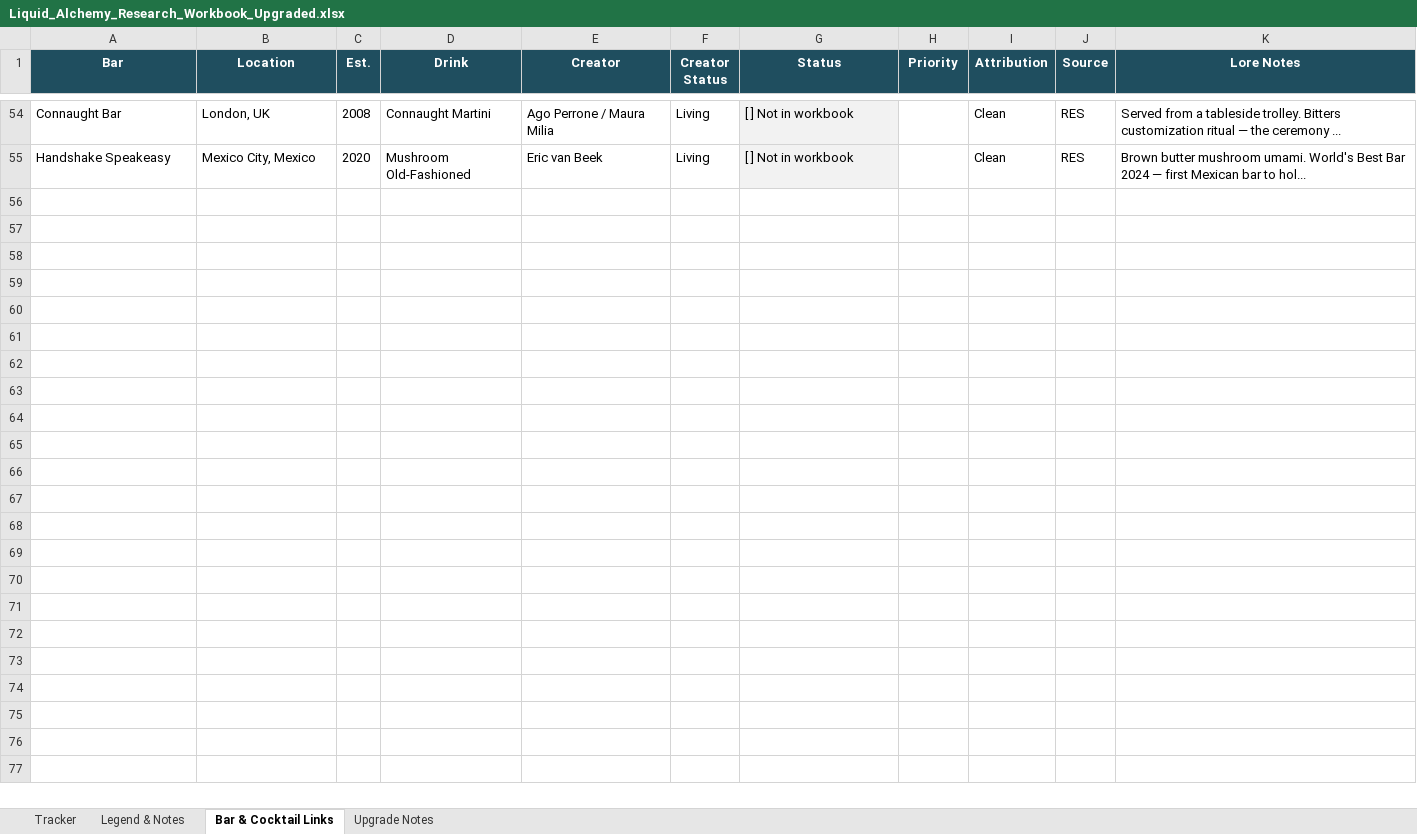
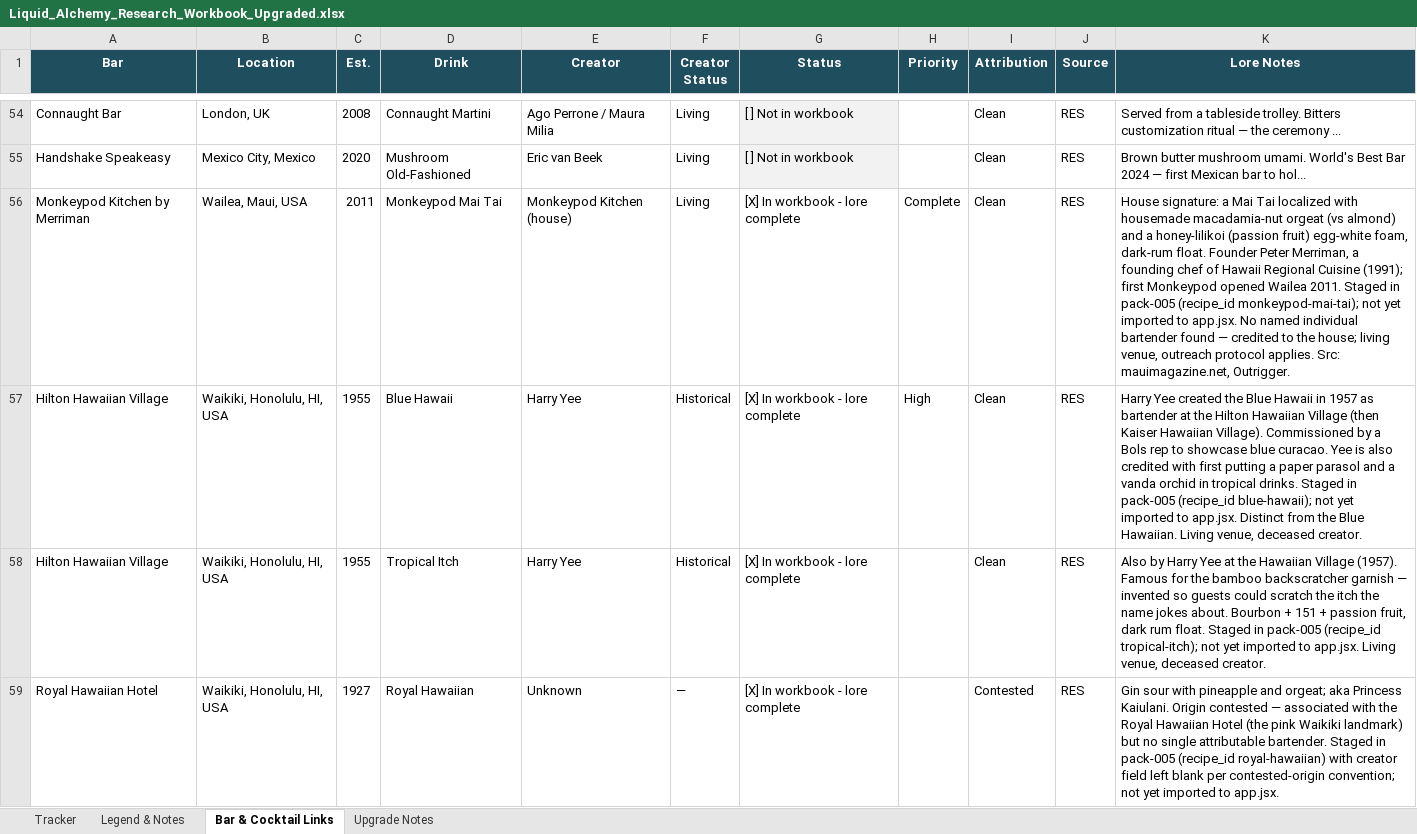
Before and after one commit to bridgetn2d/liquid-alchemy, an Excel workbook: content/research/Liquid_Alchemy_Research_Workbook_Upgraded.xlsx, sheet Bar & Cocktail Links, drawn as a sheet; only a part is shown, gaps mark what is left out; values as stored, in another font and other column widths than the file's, no borders; the diff names each change by its address in the sheet, - before the commit and + after, or states it on an @@ line.

Commit message:
upload new recipes and content

```diff
--- a/content/research/Liquid_Alchemy_Research_Workbook_Upgraded.xlsx (sheet Bar & Cocktail Links)
+++ b/content/research/Liquid_Alchemy_Research_Workbook_Upgraded.xlsx (sheet Bar & Cocktail Links)
+row 56: Monkeypod Kitchen by Merriman | Wailea, Maui, USA | 2011 | Monkeypod Mai Tai | Monkeypod Kitchen (house) | Living | [X] In workbook - lore complete | Complete | Clean | RES | House signature: a Mai Tai localized with housemade macadamia-nut orgeat (vs almond) and a honey-lilikoi (passion fruit) egg-white foam, dark-rum float. Founder Peter Merriman, a founding chef of Hawaii Regional Cuisine (1991); first Monkeypod opened Wailea 2011. Staged in pack-005 (recipe_id monkeypod-mai-tai); not yet imported to app.jsx. No named individual bartender found — credited to the house; living venue, outreach protocol applies. Src: mauimagazine.net, Outrigger.
+row 57: Hilton Hawaiian Village | Waikiki, Honolulu, HI, USA | 1955 | Blue Hawaii | Harry Yee | Historical | [X] In workbook - lore complete | High | Clean | RES | Harry Yee created the Blue Hawaii in 1957 as bartender at the Hilton Hawaiian Village (then Kaiser Hawaiian Village). Commissioned by a Bols rep to showcase blue curacao. Yee is also credited with first putting a paper parasol and a vanda orchid in tropical drinks. Staged in pack-005 (recipe_id blue-hawaii); not yet imported to app.jsx. Distinct from the Blue Hawaiian. Living venue, deceased creator.
+row 58: Hilton Hawaiian Village | Waikiki, Honolulu, HI, USA | 1955 | Tropical Itch | Harry Yee | Historical | [X] In workbook - lore complete |  | Clean | RES | Also by Harry Yee at the Hawaiian Village (1957). Famous for the bamboo backscratcher garnish — invented so guests could scratch the itch the name jokes about. Bourbon + 151 + passion fruit, dark rum float. Staged in pack-005 (recipe_id tropical-itch); not yet imported to app.jsx. Living venue, deceased creator.
+row 59: Royal Hawaiian Hotel | Waikiki, Honolulu, HI, USA | 1927 | Royal Hawaiian | Unknown | — | [X] In workbook - lore complete |  | Contested | RES | Gin sour with pineapple and orgeat; aka Princess Kaiulani. Origin contested — associated with the Royal Hawaiian Hotel (the pink Waikiki landmark) but no single attributable bartender. Staged in pack-005 (recipe_id royal-hawaiian) with creator field left blank per contested-origin convention; not yet imported to app.jsx.
```
Also changed, not shown: 2 other files.
